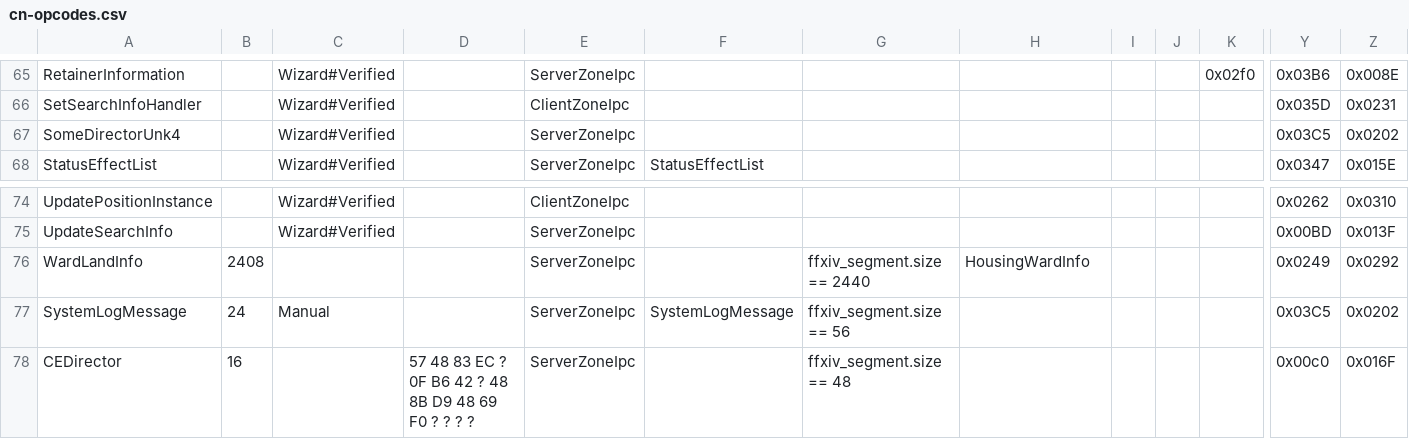
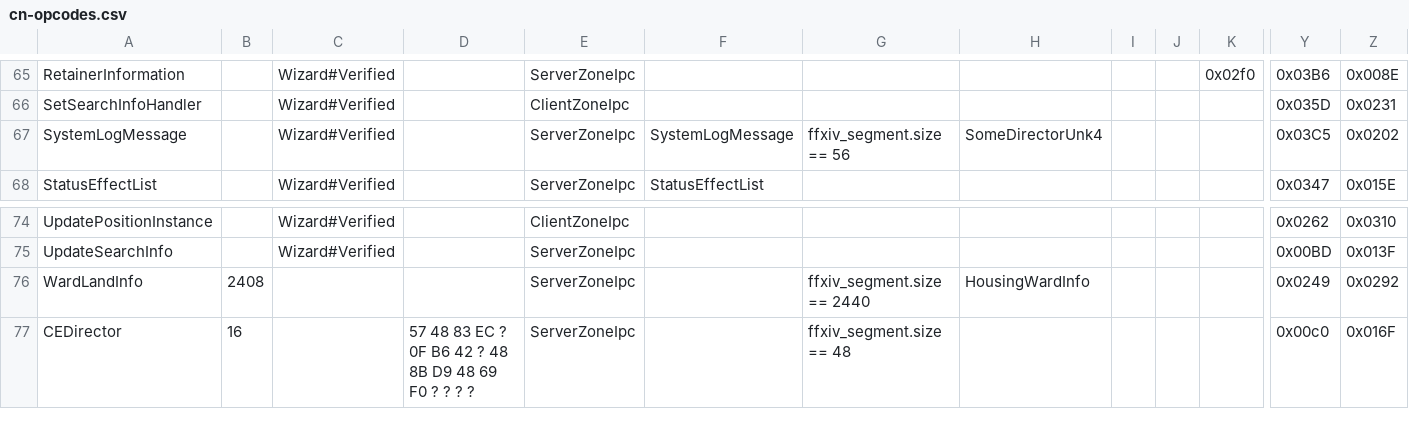
Before and after one commit to zhyupe/ffxiv-opcode-worker, a CSV file: cn-opcodes.csv, drawn as a sheet; only a part is shown, gaps mark what is left out; rows hold the shown columns only; the diff names each change by its address in the sheet, - before the commit and + after, or states it on an @@ line.

```diff
--- a/cn-opcodes.csv
+++ b/cn-opcodes.csv
-A67: SomeDirectorUnk4
+A67: SystemLogMessage
-F67: (empty)
+F67: SystemLogMessage
-G67: (empty)
+G67: ffxiv_segment.size == 56
-H67: (empty)
+H67: SomeDirectorUnk4
-row 77: SystemLogMessage | 24 | Manual |  | ServerZoneIpc | SystemLogMessage | ffxiv_segment.size == 56 |  |  |  |  | 0x03C5 | 0x0202
```
Also changed, not shown: 1 other file.
